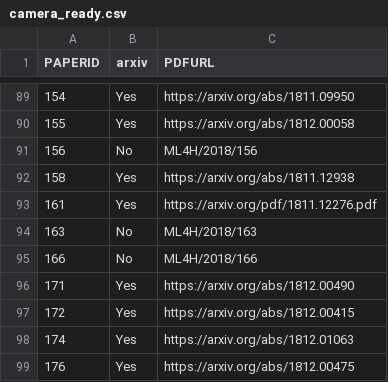
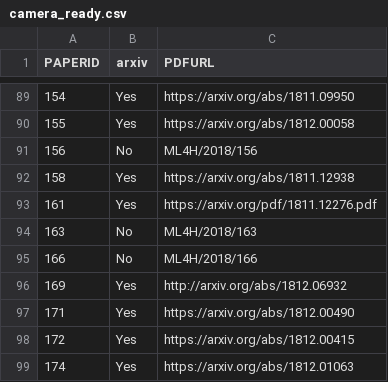
Before and after one commit to ml4health/ml4health.github.io, a CSV file: 2018_content/organizer_data/camera_ready.csv, drawn as a sheet; only a part is shown, gaps mark what is left out; the shorter side is filled out with more unchanged rows; the diff names each change by its address in the sheet, - before the commit and + after, or states it on an @@ line.

Commit message:
Add paper 169

```diff
--- a/2018_content/organizer_data/camera_ready.csv
+++ b/2018_content/organizer_data/camera_ready.csv
+row 96: 169 | Yes | http://arxiv.org/abs/1812.06932
```
Also changed, not shown: 2 other files.
